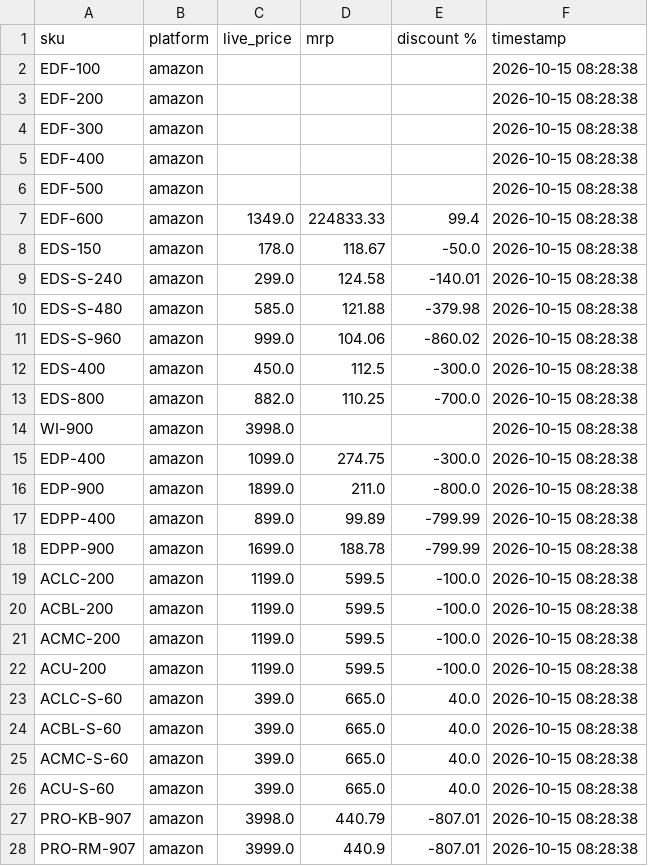
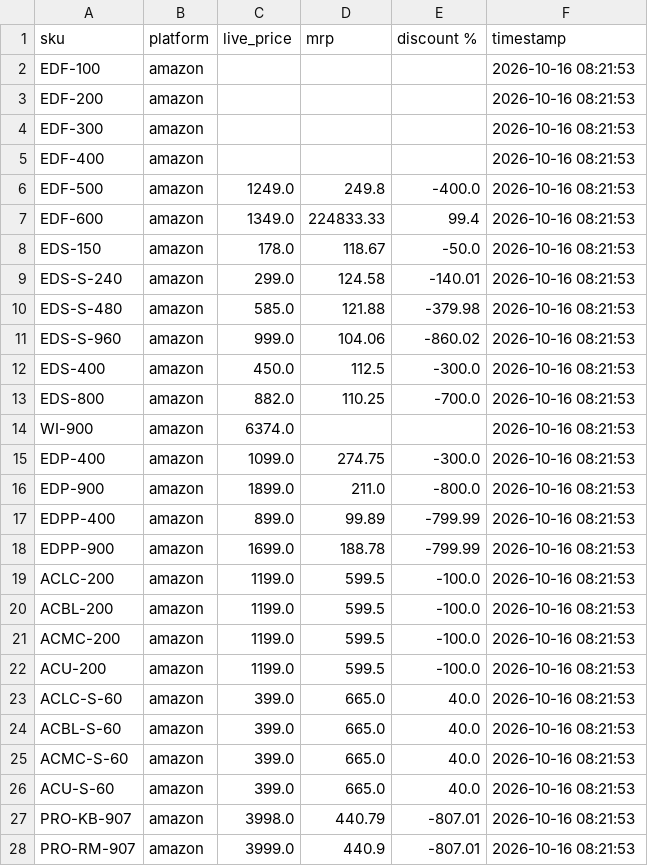
Before and after one commit to Shubham-Shigvan/price-tracker, a CSV file: latest_prices.csv, drawn as a sheet; only a part is shown; the diff covers the shown part only.

```diff
--- a/latest_prices.csv
+++ b/latest_prices.csv
@@ -1,28 +1,28 @@
 sku,platform,live_price,mrp,discount %,timestamp
-EDF-100,amazon,,,,2026-10-15 08:28:38
-EDF-200,amazon,,,,2026-10-15 08:28:38
-EDF-300,amazon,,,,2026-10-15 08:28:38
-EDF-400,amazon,,,,2026-10-15 08:28:38
-EDF-500,amazon,,,,2026-10-15 08:28:38
-EDF-600,amazon,1349.0,224833.33,99.4,2026-10-15 08:28:38
-EDS-150,amazon,178.0,118.67,-50.0,2026-10-15 08:28:38
-EDS-S-240,amazon,299.0,124.58,-140.01,2026-10-15 08:28:38
-EDS-S-480,amazon,585.0,121.88,-379.98,2026-10-15 08:28:38
-EDS-S-960,amazon,999.0,104.06,-860.02,2026-10-15 08:28:38
-EDS-400,amazon,450.0,112.5,-300.0,2026-10-15 08:28:38
-EDS-800,amazon,882.0,110.25,-700.0,2026-10-15 08:28:38
-WI-900,amazon,3998.0,,,2026-10-15 08:28:38
-EDP-400,amazon,1099.0,274.75,-300.0,2026-10-15 08:28:38
-EDP-900,amazon,1899.0,211.0,-800.0,2026-10-15 08:28:38
-EDPP-400,amazon,899.0,99.89,-799.99,2026-10-15 08:28:38
-EDPP-900,amazon,1699.0,188.78,-799.99,2026-10-15 08:28:38
-ACLC-200,amazon,1199.0,599.5,-100.0,2026-10-15 08:28:38
-ACBL-200,amazon,1199.0,599.5,-100.0,2026-10-15 08:28:38
-ACMC-200,amazon,1199.0,599.5,-100.0,2026-10-15 08:28:38
-ACU-200,amazon,1199.0,599.5,-100.0,2026-10-15 08:28:38
-ACLC-S-60,amazon,399.0,665.0,40.0,2026-10-15 08:28:38
-ACBL-S-60,amazon,399.0,665.0,40.0,2026-10-15 08:28:38
-ACMC-S-60,amazon,399.0,665.0,40.0,2026-10-15 08:28:38
-ACU-S-60,amazon,399.0,665.0,40.0,2026-10-15 08:28:38
-PRO-KB-907,amazon,3998.0,440.79,-807.01,2026-10-15 08:28:38
-PRO-RM-907,amazon,3999.0,440.9,-807.01,2026-10-15 08:28:38
+EDF-100,amazon,,,,2026-10-16 08:21:53
+EDF-200,amazon,,,,2026-10-16 08:21:53
+EDF-300,amazon,,,,2026-10-16 08:21:53
+EDF-400,amazon,,,,2026-10-16 08:21:53
+EDF-500,amazon,1249.0,249.8,-400.0,2026-10-16 08:21:53
+EDF-600,amazon,1349.0,224833.33,99.4,2026-10-16 08:21:53
+EDS-150,amazon,178.0,118.67,-50.0,2026-10-16 08:21:53
+EDS-S-240,amazon,299.0,124.58,-140.01,2026-10-16 08:21:53
+EDS-S-480,amazon,585.0,121.88,-379.98,2026-10-16 08:21:53
+EDS-S-960,amazon,999.0,104.06,-860.02,2026-10-16 08:21:53
+EDS-400,amazon,450.0,112.5,-300.0,2026-10-16 08:21:53
+EDS-800,amazon,882.0,110.25,-700.0,2026-10-16 08:21:53
+WI-900,amazon,6374.0,,,2026-10-16 08:21:53
+EDP-400,amazon,1099.0,274.75,-300.0,2026-10-16 08:21:53
+EDP-900,amazon,1899.0,211.0,-800.0,2026-10-16 08:21:53
+EDPP-400,amazon,899.0,99.89,-799.99,2026-10-16 08:21:53
+EDPP-900,amazon,1699.0,188.78,-799.99,2026-10-16 08:21:53
+ACLC-200,amazon,1199.0,599.5,-100.0,2026-10-16 08:21:53
+ACBL-200,amazon,1199.0,599.5,-100.0,2026-10-16 08:21:53
+ACMC-200,amazon,1199.0,599.5,-100.0,2026-10-16 08:21:53
+ACU-200,amazon,1199.0,599.5,-100.0,2026-10-16 08:21:53
+ACLC-S-60,amazon,399.0,665.0,40.0,2026-10-16 08:21:53
+ACBL-S-60,amazon,399.0,665.0,40.0,2026-10-16 08:21:53
+ACMC-S-60,amazon,399.0,665.0,40.0,2026-10-16 08:21:53
+ACU-S-60,amazon,399.0,665.0,40.0,2026-10-16 08:21:53
+PRO-KB-907,amazon,3998.0,440.79,-807.01,2026-10-16 08:21:53
+PRO-RM-907,amazon,3999.0,440.9,-807.01,2026-10-16 08:21:53
```
Also changed, not shown: 16 edited cells elsewhere in this file, error_log.csv, price_history.csv.
